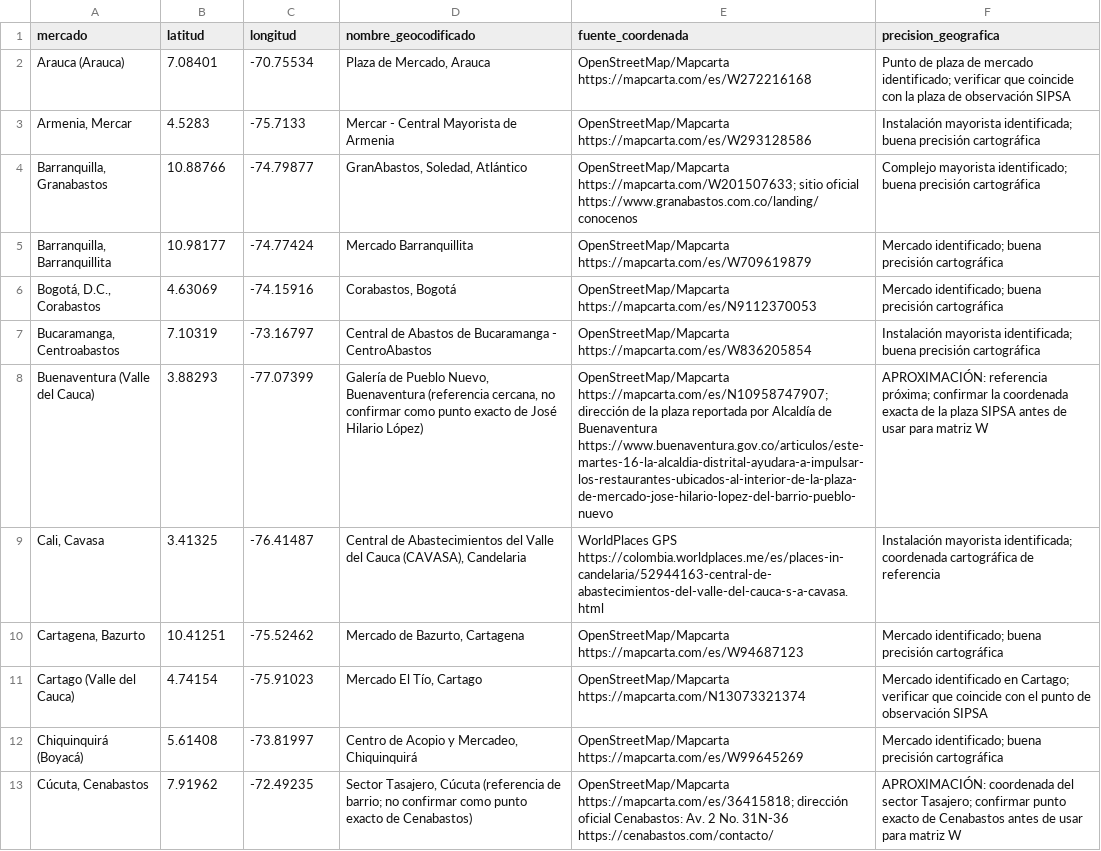
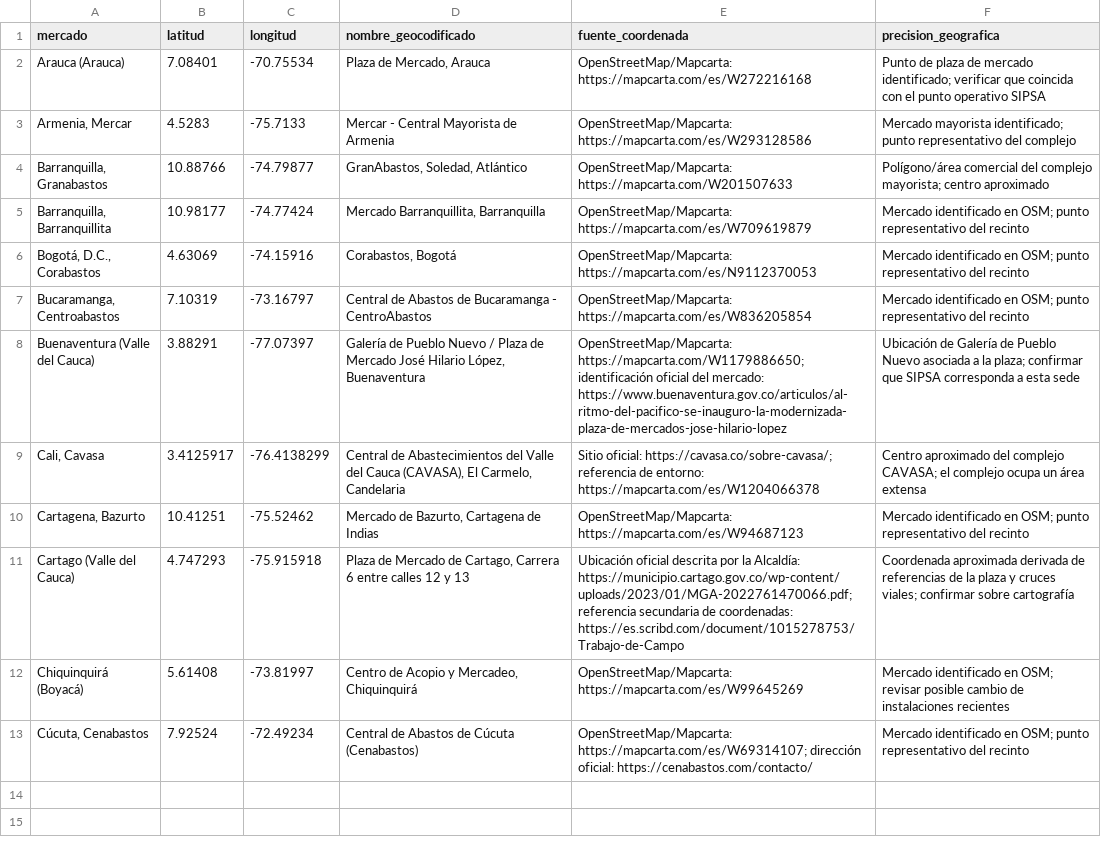
Before and after one commit to daviscr11/agroclima-intelligence-colombia, a CSV file: data/market_coordinates.csv, drawn as a sheet; the diff names each change by its address in the sheet, - before the commit and + after, or states it on an @@ line.

Commit message:
Add files via upload

```diff
--- a/data/market_coordinates.csv
+++ b/data/market_coordinates.csv
-E2 (fuente_coordenada): OpenStreetMap/Mapcarta https://mapcarta.com/es/W272216168
+E2 (fuente_coordenada): OpenStreetMap/Mapcarta: https://mapcarta.com/es/W272216168
-F2 (precision_geografica): …verificar que coincide con la plaza de observación SIPSA
+F2 (precision_geografica): …verificar que coincida con el punto operativo SIPSA
-E3 (fuente_coordenada): OpenStreetMap/Mapcarta https://mapcarta.com/es/W293128586
+E3 (fuente_coordenada): OpenStreetMap/Mapcarta: https://mapcarta.com/es/W293128586
-F3 (precision_geografica): Instalación mayorista identificada; buena precisión cartográfica
+F3 (precision_geografica): Mercado mayorista identificado; punto representativo del complejo
-E4 (fuente_coordenada): OpenStreetMap/Mapcarta https://mapcarta.com/W201507633; sitio oficial https://www.granabastos.com.co/landing/conocenos
+E4 (fuente_coordenada): OpenStreetMap/Mapcarta: https://mapcarta.com/W201507633
-F4 (precision_geografica): Complejo mayorista identificado; buena precisión cartográfica
+F4 (precision_geografica): Polígono/área comercial del complejo mayorista; centro aproximado
-D5 (nombre_geocodificado): Mercado Barranquillita
+D5 (nombre_geocodificado): Mercado Barranquillita, Barranquilla
-E5 (fuente_coordenada): OpenStreetMap/Mapcarta https://mapcarta.com/es/W709619879
+E5 (fuente_coordenada): OpenStreetMap/Mapcarta: https://mapcarta.com/es/W709619879
-F5:F6 (precision_geografica): Mercado identificado; buena precisión cartográfica
+F5:F6 (precision_geografica): Mercado identificado en OSM; punto representativo del recinto
-E6 (fuente_coordenada): OpenStreetMap/Mapcarta https://mapcarta.com/es/N9112370053
+E6 (fuente_coordenada): OpenStreetMap/Mapcarta: https://mapcarta.com/es/N9112370053
-E7 (fuente_coordenada): OpenStreetMap/Mapcarta https://mapcarta.com/es/W836205854
+E7 (fuente_coordenada): OpenStreetMap/Mapcarta: https://mapcarta.com/es/W836205854
-F7 (precision_geografica): Instalación mayorista identificada; buena precisión cartográfica
+F7 (precision_geografica): Mercado identificado en OSM; punto representativo del recinto
-B8 (latitud): 3.88293
+B8 (latitud): 3.88291
-C8 (longitud): -77.07399
+C8 (longitud): -77.07397
-D8 (nombre_geocodificado): …de Pueblo Nuevo, Buenaventura (referencia cercana, no confirmar como punto exacto de José Hilario López)
+D8 (nombre_geocodificado): …de Pueblo Nuevo / Plaza de Mercado José Hilario López, Buenaventura
-E8 (fuente_coordenada): OpenStreetMap/Mapcarta https://mapcarta.com/es/N10958747907; dirección de la plaza reportada por Alcaldía de Buenaventura https://www.buenaventura.gov.co/articulos/este-martes-16-la-alcaldia-distrital-ayudara-a-impulsar-los-restaurantes-ubicados-al-interior-de-la-plaza-de-mercado-jose-hilario-lopez-del-barrio-pueblo-nuevo
+E8 (fuente_coordenada): OpenStreetMap/Mapcarta: https://mapcarta.com/W1179886650; identificación oficial del mercado: https://www.buenaventura.gov.co/articulos/al-ritmo-del-pacifico-se-inauguro-la-modernizada-plaza-de-mercados-jose-hilario-lopez
-F8 (precision_geografica): APROXIMACIÓN: referencia próxima; confirmar la coordenada exacta de la plaza SIPSA antes de usar para matriz W
+F8 (precision_geografica): Ubicación de Galería de Pueblo Nuevo asociada a la plaza; confirmar que SIPSA corresponda a esta sede
-B9 (latitud): 3.41325
+B9 (latitud): 3.4125917
-C9 (longitud): -76.41487
+C9 (longitud): -76.4138299
-D9 (nombre_geocodificado): …Cauca (CAVASA), Candelaria
+D9 (nombre_geocodificado): …Cauca (CAVASA), El Carmelo, Candelaria
-E9 (fuente_coordenada): WorldPlaces GPS https://colombia.worldplaces.me/es/places-in-candelaria/52944163-central-de-abastecimientos-del-valle-del-cauca-s-a-cavasa.html
+E9 (fuente_coordenada): Sitio oficial: https://cavasa.co/sobre-cavasa/; referencia de entorno: https://mapcarta.com/es/W1204066378
-F9 (precision_geografica): Instalación mayorista identificada; coordenada cartográfica de referencia
+F9 (precision_geografica): Centro aproximado del complejo CAVASA; el complejo ocupa un área extensa
-D10 (nombre_geocodificado): Mercado de Bazurto, Cartagena
+D10 (nombre_geocodificado): Mercado de Bazurto, Cartagena de Indias
-E10 (fuente_coordenada): OpenStreetMap/Mapcarta https://mapcarta.com/es/W94687123
+E10 (fuente_coordenada): OpenStreetMap/Mapcarta: https://mapcarta.com/es/W94687123
-F10 (precision_geografica): Mercado identificado; buena precisión cartográfica
+F10 (precision_geografica): Mercado identificado en OSM; punto representativo del recinto
-B11 (latitud): 4.74154
+B11 (latitud): 4.747293
-C11 (longitud): -75.91023
+C11 (longitud): -75.915918
-D11 (nombre_geocodificado): Mercado El Tío, Cartago
+D11 (nombre_geocodificado): Plaza de Mercado de Cartago, Carrera 6 entre calles 12 y 13
-E11 (fuente_coordenada): OpenStreetMap/Mapcarta https://mapcarta.com/N13073321374
+E11 (fuente_coordenada): Ubicación oficial descrita por la Alcaldía: https://municipio.cartago.gov.co/wp-content/uploads/2023/01/MGA-2022761470066.pdf; referencia secundaria de coordenadas: https://es.scribd.com/document/1015278753/Trabajo-de-Campo
-F11 (precision_geografica): Mercado identificado en Cartago; verificar que coincide con el punto de observación SIPSA
+F11 (precision_geografica): Coordenada aproximada derivada de referencias de la plaza y cruces viales; confirmar sobre cartografía
-E12 (fuente_coordenada): OpenStreetMap/Mapcarta https://mapcarta.com/es/W99645269
+E12 (fuente_coordenada): OpenStreetMap/Mapcarta: https://mapcarta.com/es/W99645269
-F12 (precision_geografica): Mercado identificado; buena precisión cartográfica
+F12 (precision_geografica): Mercado identificado en OSM; revisar posible cambio de instalaciones recientes
-B13 (latitud): 7.91962
+B13 (latitud): 7.92524
-C13 (longitud): -72.49235
+C13 (longitud): -72.49234
-D13 (nombre_geocodificado): Sector Tasajero, Cúcuta (referencia de barrio; no confirmar como punto exacto de Cenabastos)
+D13 (nombre_geocodificado): Central de Abastos de Cúcuta (Cenabastos)
-E13 (fuente_coordenada): OpenStreetMap/Mapcarta https://mapcarta.com/es/36415818; dirección oficial Cenabastos: Av. 2 No. 31N-36 https://cenabastos.com/contacto/
+E13 (fuente_coordenada): OpenStreetMap/Mapcarta: https://mapcarta.com/es/W69314107; dirección oficial: https://cenabastos.com/contacto/
-F13 (precision_geografica): APROXIMACIÓN: coordenada del sector Tasajero; confirmar punto exacto de Cenabastos antes de usar para matriz W
+F13 (precision_geografica): Mercado identificado en OSM; punto representativo del recinto
```
